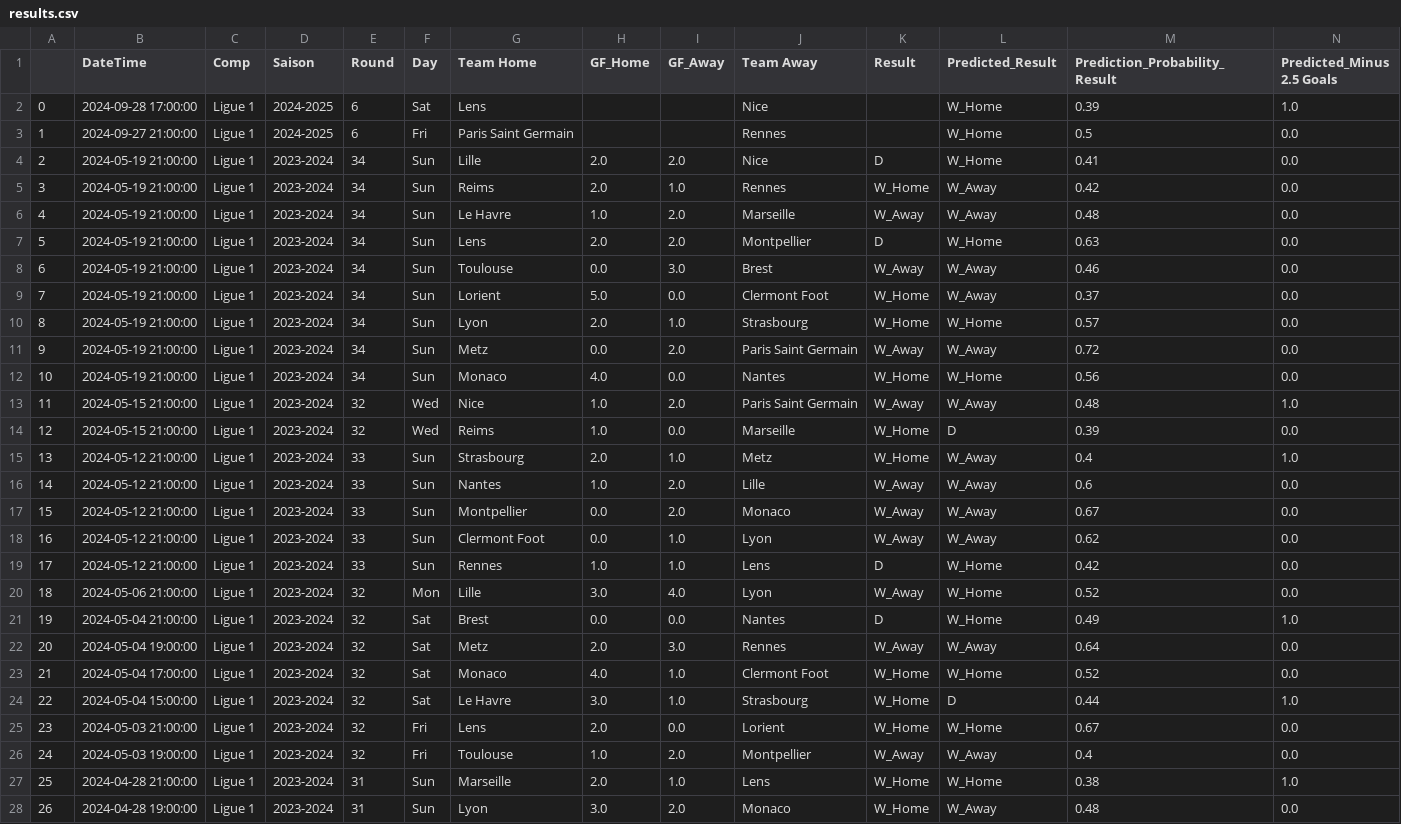
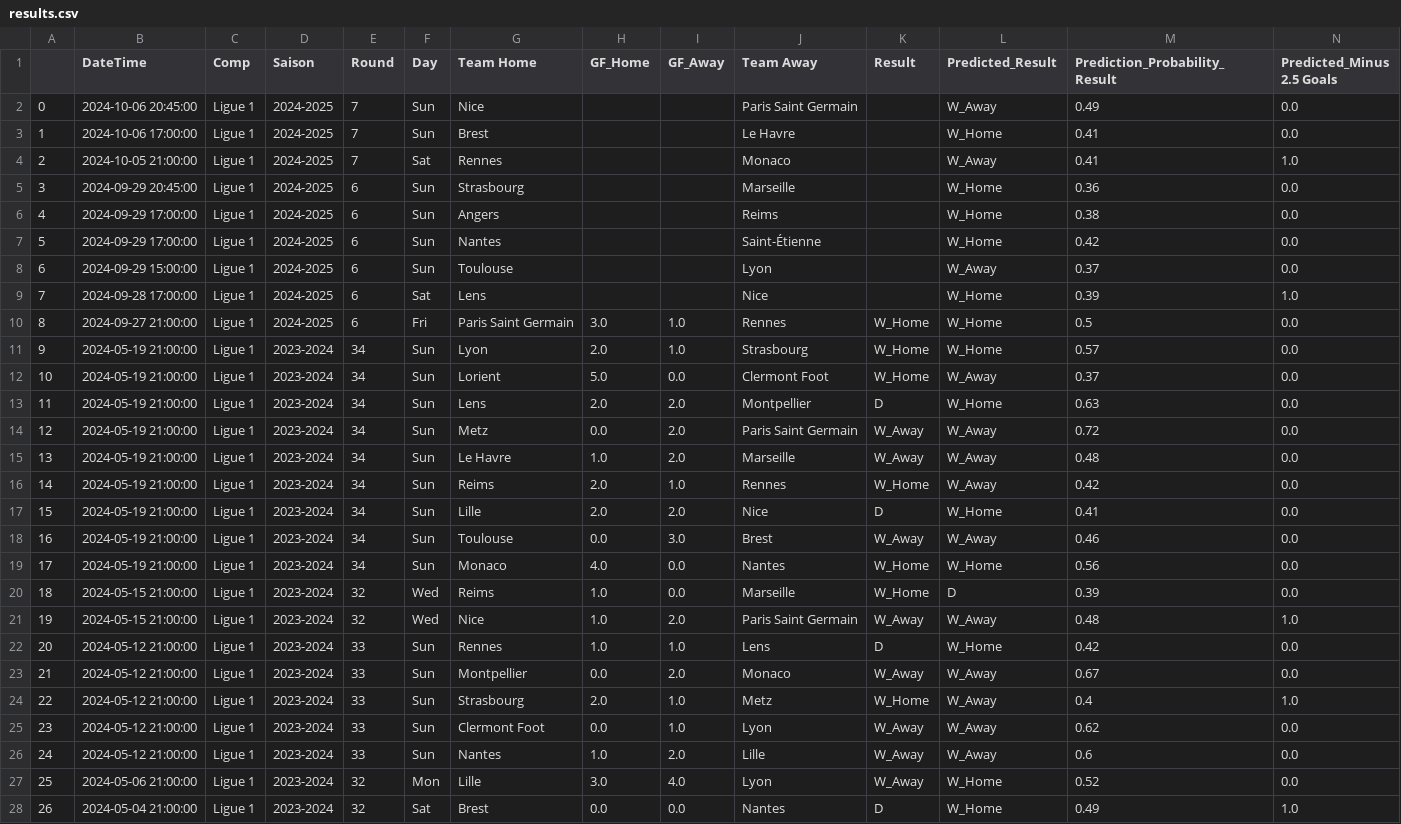
Before and after one commit to alexandreviard/Ligue1Predictor, a CSV file: Database/results.csv, drawn as a sheet; only a part is shown; the shorter side is filled out with more unchanged rows; addresses are those after the commit; rows hold the shown columns only; the diff covers the shown part only; the diff names each change by its address in the sheet, - before the commit and + after, or states it on an @@ line.

Commit message:
Automated data update

```diff
--- a/Database/results.csv
+++ b/Database/results.csv
+row 2: 0 | 2024-10-06 20:45:00 | Ligue 1 | 2024-2025 | 7 | Sun | Nice |  |  | Paris Saint Germain |  | W_Away | 0.49 | 0.0
+row 3: 1 | 2024-10-06 17:00:00 | Ligue 1 | 2024-2025 | 7 | Sun | Brest |  |  | Le Havre |  | W_Home | 0.41 | 0.0
+row 4: 2 | 2024-10-05 21:00:00 | Ligue 1 | 2024-2025 | 7 | Sat | Rennes |  |  | Monaco |  | W_Away | 0.41 | 1.0
+row 5: 3 | 2024-09-29 20:45:00 | Ligue 1 | 2024-2025 | 6 | Sun | Strasbourg |  |  | Marseille |  | W_Home | 0.36 | 0.0
+row 6: 4 | 2024-09-29 17:00:00 | Ligue 1 | 2024-2025 | 6 | Sun | Angers |  |  | Reims |  | W_Home | 0.38 | 0.0
+row 7: 5 | 2024-09-29 17:00:00 | Ligue 1 | 2024-2025 | 6 | Sun | Nantes |  |  | Saint-Étienne |  | W_Home | 0.42 | 0.0
+row 8: 6 | 2024-09-29 15:00:00 | Ligue 1 | 2024-2025 | 6 | Sun | Toulouse |  |  | Lyon |  | W_Away | 0.37 | 0.0
@@ column A renumbered between rows 9 and 162 @@
-H10 (GF_Home): (empty)
+H10 (GF_Home): 3.0
-I10 (GF_Away): (empty)
+I10 (GF_Away): 1.0
-K10 (Result): (empty)
+K10 (Result): W_Home
@@ row 10 moved to row 11: 9 @@
@@ row 9 moved to row 12: 10 @@
@@ row 7 moved to row 13: 11 @@
@@ row 11 moved to row 14: 12 @@
@@ row 6 moved to row 15: 13 @@
@@ row 5 moved to row 16: 14 @@
@@ row 14 moved to row 20: 18 @@
@@ row 19 moved to row 22: 20 @@
@@ row 17 moved to row 23: 21 @@
@@ row 18 moved to row 25: 23 @@
```
Also changed, not shown: 19 moved rows elsewhere in this file, 1 other file.
